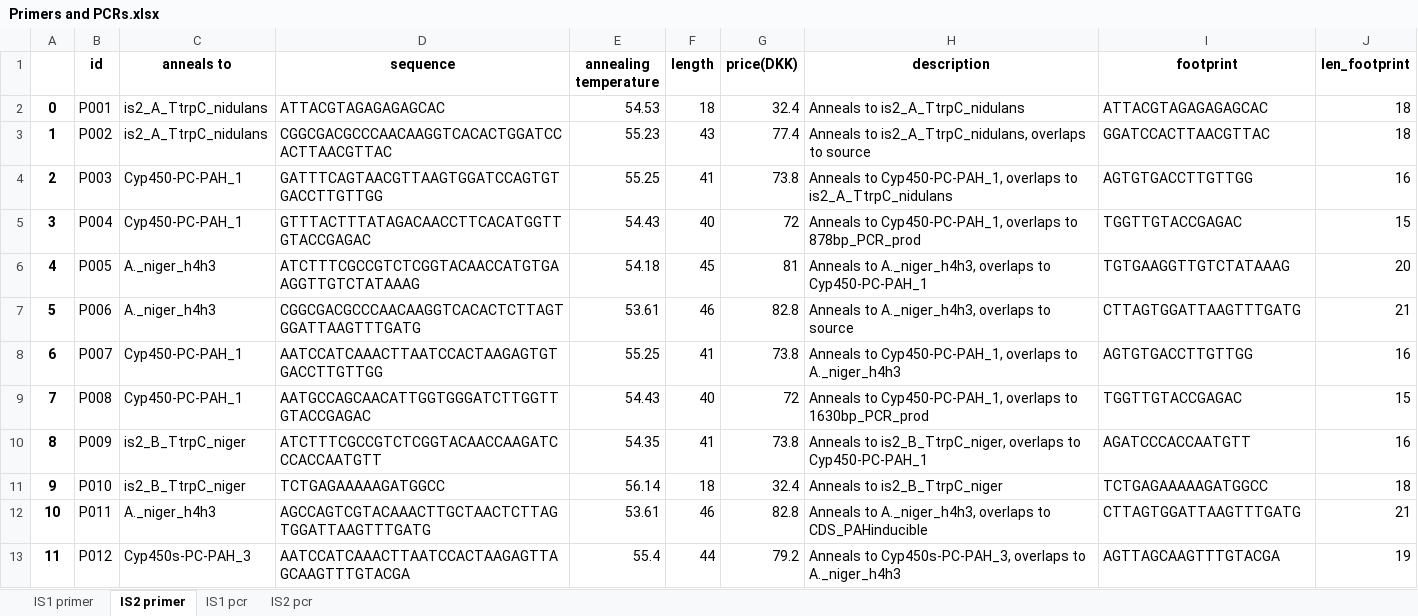
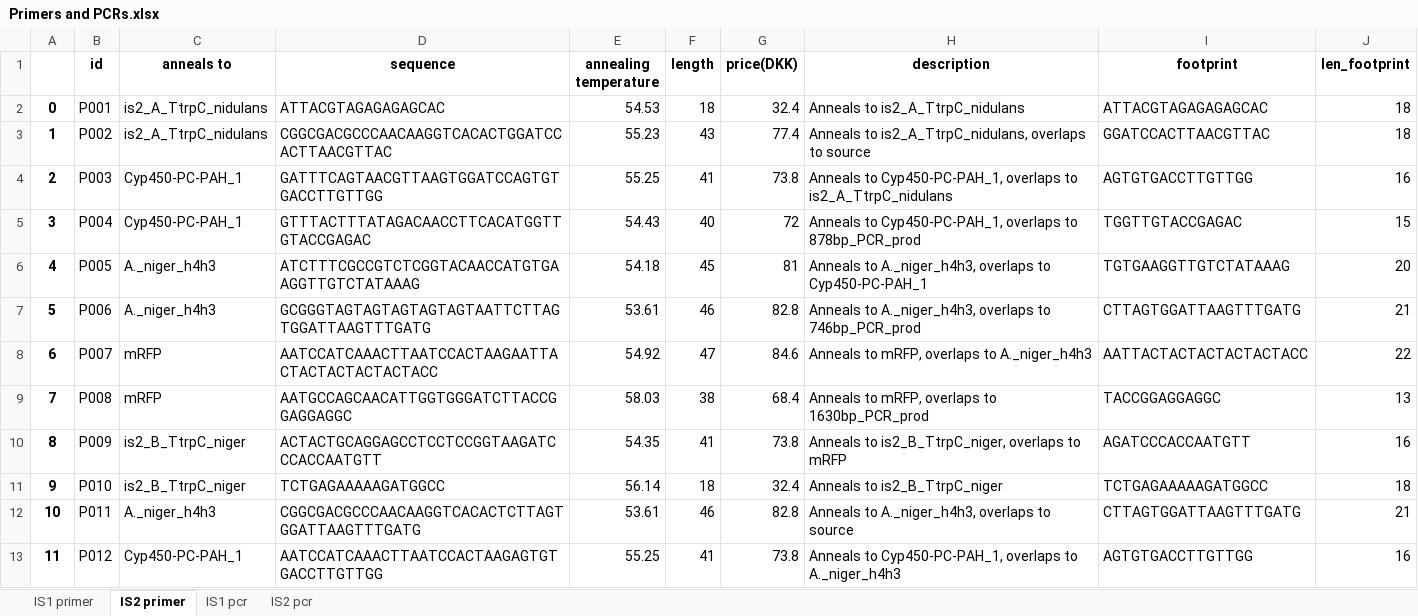
Before and after one commit to kkj15dk/synthetic-biology-exam-project, an Excel workbook: Primers and PCRs.xlsx, sheet IS2 primer, drawn as a sheet; only a part is shown; values as stored, in another font and other column widths than the file's, no borders; the diff covers the shown part only; the diff names each change by its address in the sheet, - before the commit and + after, or states it on an @@ line.

```diff
--- a/Primers and PCRs.xlsx (sheet IS2 primer)
+++ b/Primers and PCRs.xlsx (sheet IS2 primer)
-D7 (sequence): CGGCGACGCCCAACAAGGTCACACTCTTAGTGGATTAAGTTTGATG
+D7 (sequence): GCGGGTAGTAGTAGTAGTAGTAATTCTTAGTGGATTAAGTTTGATG
-H7 (description): …overlaps to source
+H7 (description): …overlaps to 746bp_PCR_prod
-C8:C9 (anneals to): Cyp450-PC-PAH_1
+C8:C9 (anneals to): mRFP
-D8 (sequence): AATCCATCAAACTTAATCCACTAAGAGTGTGACCTTGTTGG
+D8 (sequence): AATCCATCAAACTTAATCCACTAAGAATTACTACTACTACTACTACC
-E8 (annealing temperature): 55.25
+E8 (annealing temperature): 54.92
-F8 (length): 41
+F8 (length): 47
-G8 (price(DKK)): 73.8
+G8 (price(DKK)): 84.6
-H8 (description): Anneals to Cyp450-PC-PAH_1, overlaps to…
+H8 (description): Anneals to mRFP, overlaps to…
-I8 (footprint): AGTGTGACCTTGTTGG
+I8 (footprint): AATTACTACTACTACTACTACC
-J8 (len_footprint): 16
+J8 (len_footprint): 22
-D9 (sequence): AATGCCAGCAACATTGGTGGGATCTTGGTTGTACCGAGAC
+D9 (sequence): AATGCCAGCAACATTGGTGGGATCTTACCGGAGGAGGC
-E9 (annealing temperature): 54.43
+E9 (annealing temperature): 58.03
-F9 (length): 40
+F9 (length): 38
-G9 (price(DKK)): 72
+G9 (price(DKK)): 68.4
-H9 (description): Anneals to Cyp450-PC-PAH_1, overlaps to…
+H9 (description): Anneals to mRFP, overlaps to…
-I9 (footprint): TGGTTGTACCGAGAC
+I9 (footprint): TACCGGAGGAGGC
-J9 (len_footprint): 15
+J9 (len_footprint): 13
-D10 (sequence): ATCTTTCGCCGTCTCGGTACAACCAAGATCCCACCAATGTT
+D10 (sequence): ACTACTGCAGGAGCCTCCTCCGGTAAGATCCCACCAATGTT
-H10 (description): …overlaps to Cyp450-PC-PAH_1
+H10 (description): …overlaps to mRFP
-D12 (sequence): AGCCAGTCGTACAAACTTGCTAACTCTTAGTGGATTAAGTTTGATG
+D12 (sequence): CGGCGACGCCCAACAAGGTCACACTCTTAGTGGATTAAGTTTGATG
-H12 (description): …overlaps to CDS_PAHinducible
+H12 (description): …overlaps to source
-C13 (anneals to): Cyp450s-PC-PAH_3
+C13 (anneals to): Cyp450-PC-PAH_1
-D13 (sequence): AATCCATCAAACTTAATCCACTAAGAGTTAGCAAGTTTGTACGA
+D13 (sequence): AATCCATCAAACTTAATCCACTAAGAGTGTGACCTTGTTGG
-E13 (annealing temperature): 55.4
+E13 (annealing temperature): 55.25
-F13 (length): 44
+F13 (length): 41
-G13 (price(DKK)): 79.2
+G13 (price(DKK)): 73.8
-H13 (description): Anneals to Cyp450s-PC-PAH_3, overlaps to…
+H13 (description): Anneals to Cyp450-PC-PAH_1, overlaps to…
-I13 (footprint): AGTTAGCAAGTTTGTACGA
+I13 (footprint): AGTGTGACCTTGTTGG
-J13 (len_footprint): 19
+J13 (len_footprint): 16
```
Also changed, not shown: 4 added rows and 223 edited cells elsewhere in this sheet, sheet IS1 primer, sheet IS2 pcr, sheet IS1 pcr, 1 other file.
